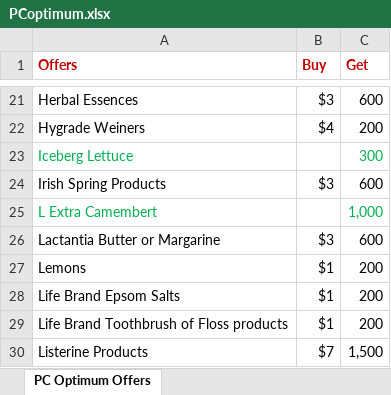
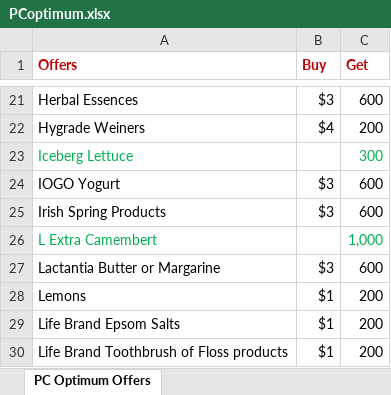
Before and after one commit to futomaki-bit/pcoptimum_html, an Excel workbook: excel/PCoptimum.xlsx, sheet PC Optimum Offers, drawn as a sheet; only a part is shown, gaps mark what is left out; the shorter side is filled out with more unchanged rows; values as stored, in another font and other column widths than the file's, no borders; the diff names each change by its address in the sheet, - before the commit and + after, or states it on an @@ line.

Commit message:
Update offers

```diff
--- a/excel/PCoptimum.xlsx (sheet PC Optimum Offers)
+++ b/excel/PCoptimum.xlsx (sheet PC Optimum Offers)
+row 24: IOGO Yogurt | $3 | 600
```
Also changed, not shown: 1 other file.
